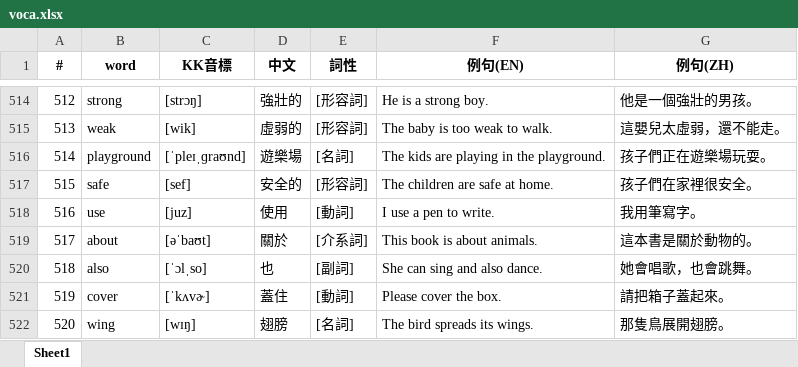
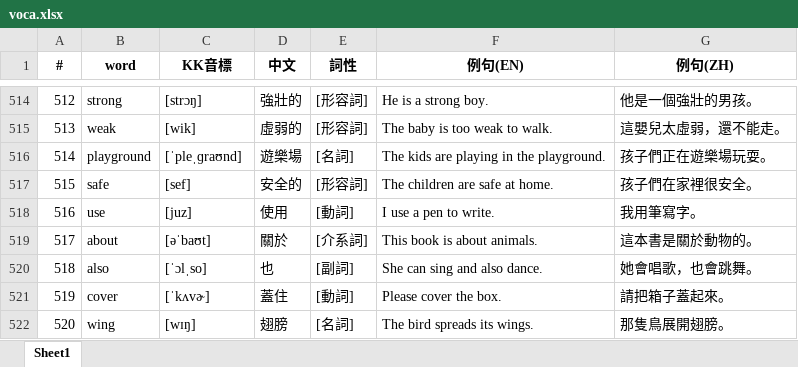
Before and after one commit to bwm0822/study, an Excel workbook: doc/voca.xlsx, sheet Sheet1, drawn as a sheet; only a part is shown, gaps mark what is left out; values as stored, in another font and other column widths than the file's, no borders; the diff names each change by its address in the sheet, - before the commit and + after, or states it on an @@ line.

```diff
--- a/doc/voca.xlsx (sheet Sheet1)
+++ b/doc/voca.xlsx (sheet Sheet1)
-C516 (KK音標): [ˈpleɪˌɡraʊnd]
+C516 (KK音標): [ˈpleˌɡraʊnd]
```
Also changed, not shown: 4 other files.
